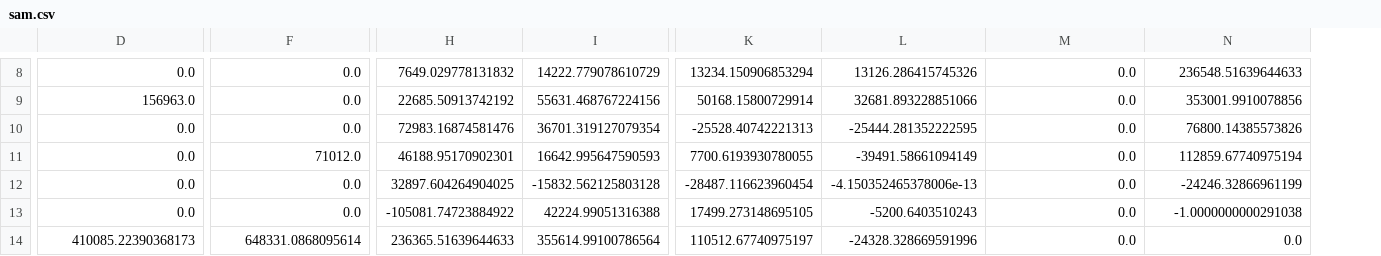
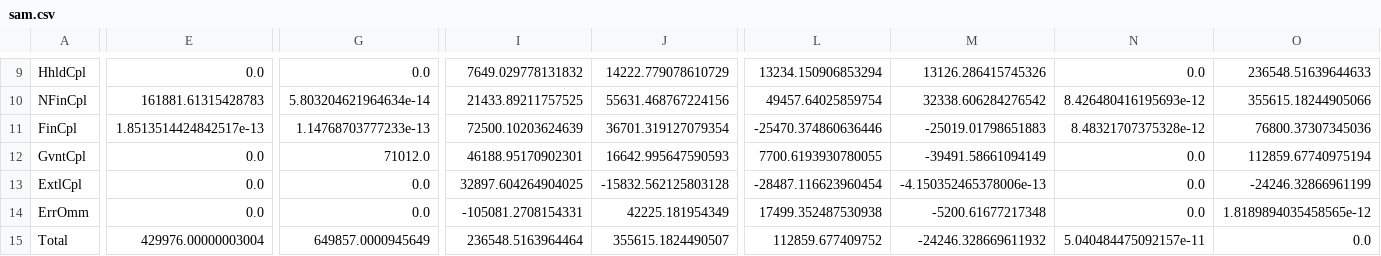
Before and after one commit to uq-aibe-owner/sam, a CSV file: sam.csv, drawn as a sheet; only a part is shown, gaps mark what is left out; addresses are those after the commit; the diff covers the shown part only; the diff names each change by its address in the sheet, - before the commit and + after, or states it on an @@ line.

```diff
--- a/sam.csv
+++ b/sam.csv
+column A, rows 9-15: HhldCpl | NFinCpl | FinCpl | GvntCpl | ExtlCpl | ErrOmm | Total
-E10: 156963.0
+E10: 161881.61315428783
-G10: 0.0
+G10: 5.803204621964634e-14
-I10: 22685.50913742192
+I10: 21433.89211757525
-L10: 50168.15800729914
+L10: 49457.64025859754
-M10: 32681.893228851066
+M10: 32338.606284276542
-N10: 0.0
+N10: 8.426480416195693e-12
-O10: 353001.9910078856
+O10: 355615.18244905066
-E11: 0.0
+E11: 1.8513514424842517e-13
-G11: 0.0
+G11: 1.14768703777233e-13
-I11: 72983.16874581476
+I11: 72500.10203624639
-L11: -25528.40742221313
+L11: -25470.374860636446
-M11: -25444.281352222595
+M11: -25019.01798651883
-N11: 0.0
+N11: 8.48321707375328e-12
-O11: 76800.14385573826
+O11: 76800.37307345036
-I14: -105081.74723884922
+I14: -105081.2708154331
-J14: 42224.99051316388
+J14: 42225.181954349
-L14: 17499.273148695105
+L14: 17499.352487530938
-M14: -5200.6403510243
+M14: -5200.61677217348
-O14: -1.0000000000291038
+O14: 1.8189894035458565e-12
-E15: 410085.22390368173
+E15: 429976.00000003004
-G15: 648331.0868095614
+G15: 649857.0000945649
-I15: 236365.51639644633
+I15: 236548.5163964464
-J15: 355614.99100786564
+J15: 355615.1824490507
-L15: 110512.67740975197
+L15: 112859.677409752
-M15: -24328.328669591996
+M15: -24246.328669611932
-N15: 0.0
+N15: 5.040484475092157e-11
```
Also changed, not shown: 1 added row and 30 edited cells elsewhere in this file, 3 other files.
